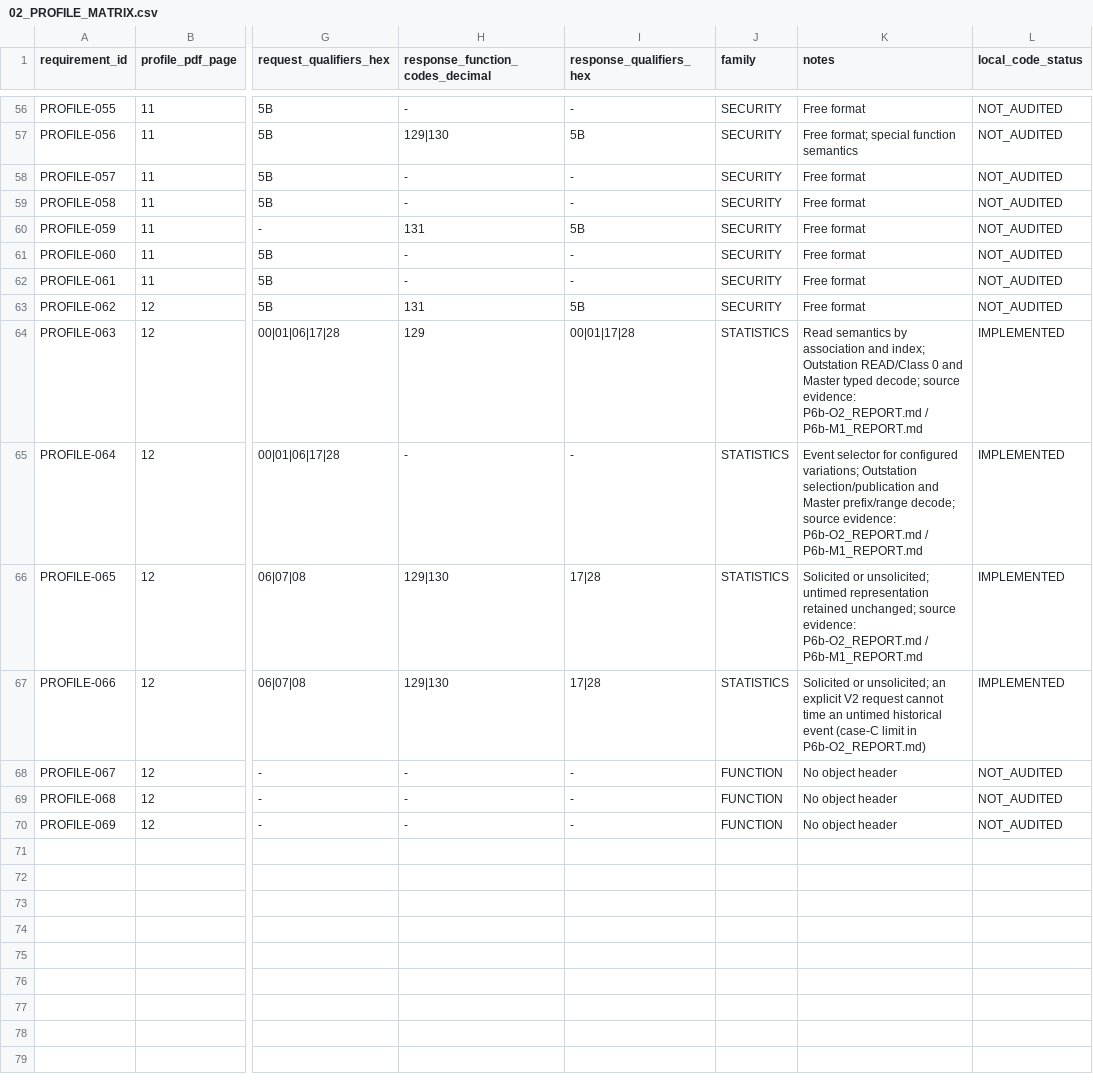
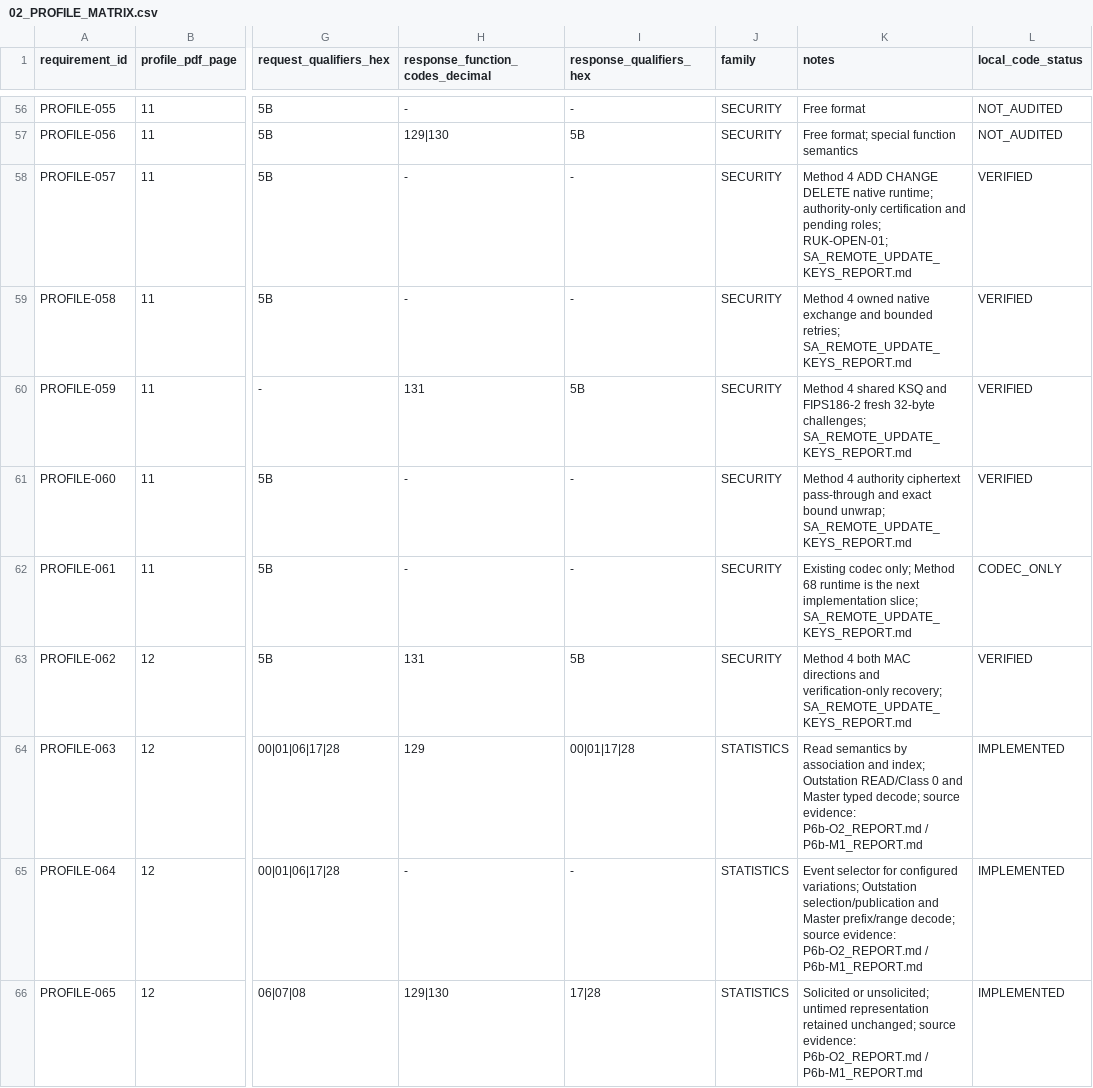
Before and after one commit to TheLouisMahdi/DNP3-EXTRA, a CSV file: DNP3_PDD_PLAN/02_PROFILE_MATRIX.csv, drawn as a sheet; only a part is shown, gaps mark what is left out; the shorter side is filled out with more unchanged rows; the diff names each change by its address in the sheet, - before the commit and + after, or states it on an @@ line.

Commit message:
feat(sa): implement Method 4 remote update keys and durable user management

```diff
--- a/DNP3_PDD_PLAN/02_PROFILE_MATRIX.csv
+++ b/DNP3_PDD_PLAN/02_PROFILE_MATRIX.csv
-K58 (notes): Free format
+K58 (notes): Method 4 ADD CHANGE DELETE native runtime; authority-only certification and pending roles; RUK-OPEN-01; SA_REMOTE_UPDATE_KEYS_REPORT.md
-L58:L61 (local_code_status): NOT_AUDITED
+L58:L61 (local_code_status): VERIFIED
-K59 (notes): Free format
+K59 (notes): Method 4 owned native exchange and bounded retries; SA_REMOTE_UPDATE_KEYS_REPORT.md
-K60 (notes): Free format
+K60 (notes): Method 4 shared KSQ and FIPS186-2 fresh 32-byte challenges; SA_REMOTE_UPDATE_KEYS_REPORT.md
-K61 (notes): Free format
+K61 (notes): Method 4 authority ciphertext pass-through and exact bound unwrap; SA_REMOTE_UPDATE_KEYS_REPORT.md
-K62 (notes): Free format
+K62 (notes): Existing codec only; Method 68 runtime is the next implementation slice; SA_REMOTE_UPDATE_KEYS_REPORT.md
-L62 (local_code_status): NOT_AUDITED
+L62 (local_code_status): CODEC_ONLY
-K63 (notes): Free format
+K63 (notes): Method 4 both MAC directions and verification-only recovery; SA_REMOTE_UPDATE_KEYS_REPORT.md
-L63 (local_code_status): NOT_AUDITED
+L63 (local_code_status): VERIFIED
```
Also changed, not shown: 34 other files.
